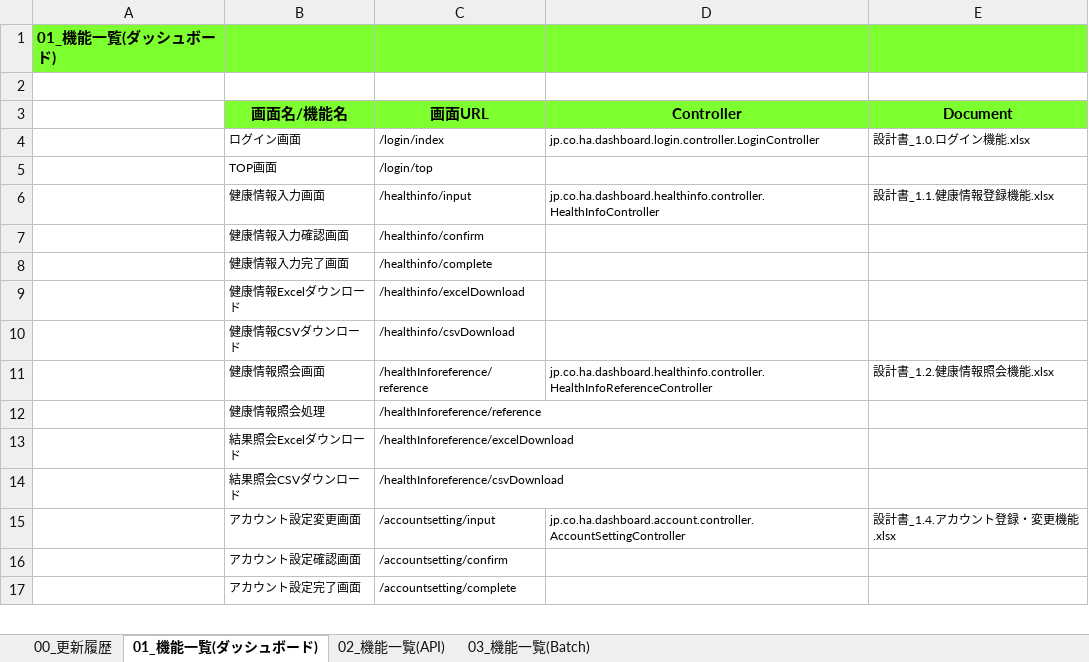
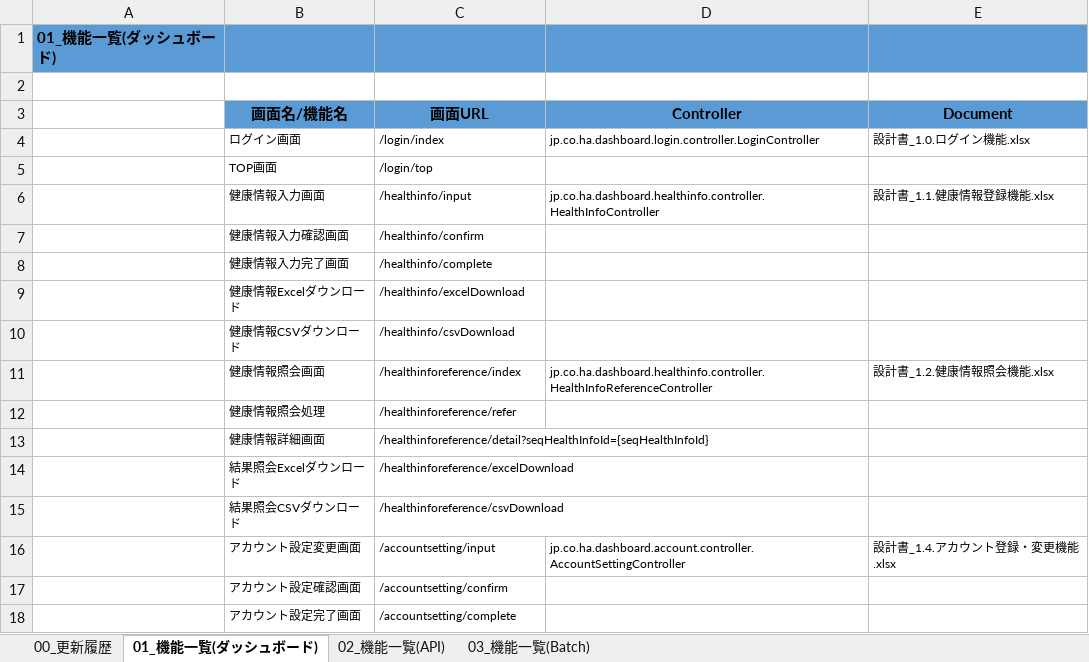
Before and after one commit to kohei-okazaki/work-3g, an Excel workbook: ha-asset/01_design/00_機能一覧.xlsx, sheet 01_機能一覧(ダッシュボード), drawn as a sheet; only a part is shown; values as stored, in another font and other column widths than the file's, no borders; charts and pictures not drawn; addresses are those after the commit; the diff names each change by its address in the sheet, - before the commit and + after, or states it on an @@ line.

```diff
--- a/ha-asset/01_design/00_機能一覧.xlsx (sheet 01_機能一覧(ダッシュボード))
+++ b/ha-asset/01_design/00_機能一覧.xlsx (sheet 01_機能一覧(ダッシュボード))
-A1:E1 fill: #7DFF30
+A1:E1 fill: #5B9BD5
-B3:E3 fill: #7DFF30
+B3:E3 fill: #5B9BD5
-C11 (画面URL): /healthInforeference/reference
+C11 (画面URL): /healthinforeference/index
-C12 (画面URL): /healthInforeference/reference
+C12 (画面URL): /healthinforeference/refer
+row 13:  | 健康情報詳細画面 | /healthinforeference/detail?seqHealthInfoId={seqHealthInfoId}
-C14 (画面URL): /healthInforeference/excelDownload
+C14 (画面URL): /healthinforeference/excelDownload
-C15 (画面URL): /healthInforeference/csvDownload
+C15 (画面URL): /healthinforeference/csvDownload
```
Also changed, not shown: sheet 00_更新履歴, sheet 02_機能一覧(API), sheet 03_機能一覧(Batch), formulas that keep their value, charts or pictures, ha-asset/01_design/01_dashboard/設計書_1.2.健康情報照会機能.xlsx, ha-asset/01_design/93_S3設計書.xlsx.
